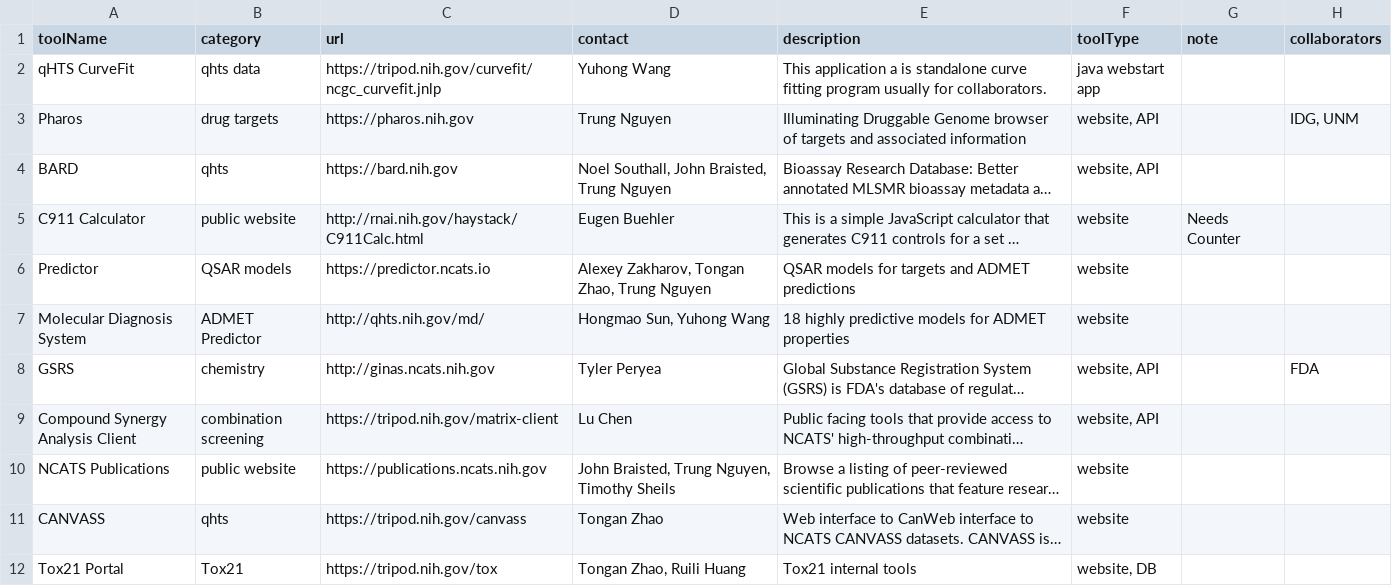
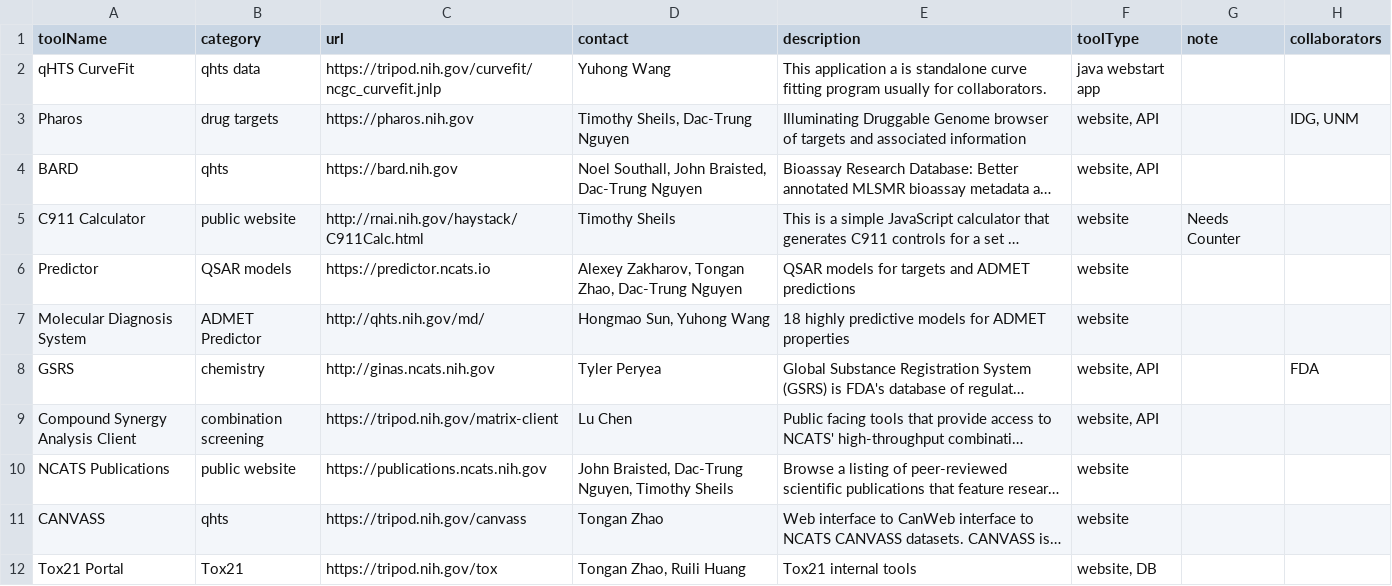
Before and after one commit to tsheils/informatics_toolbox_mirror, a CSV file: src/assets/tool-list-public.csv, drawn as a sheet; only a part is shown; long unchanged cells end in …; the diff covers the shown part only; the diff names each change by its address in the sheet, - before the commit and + after, or states it on an @@ line.

```diff
--- a/src/assets/tool-list-public.csv
+++ b/src/assets/tool-list-public.csv
-D3 (contact): Trung Nguyen
+D3 (contact): Timothy Sheils, Dac-Trung Nguyen
-D4 (contact): Noel Southall, John Braisted, Trung Nguyen
+D4 (contact): Noel Southall, John Braisted, Dac-Trung Nguyen
-D5 (contact): Eugen Buehler
+D5 (contact): Timothy Sheils
-D6 (contact): Alexey Zakharov, Tongan Zhao, Trung Nguyen
+D6 (contact): Alexey Zakharov, Tongan Zhao, Dac-Trung Nguyen
-D10 (contact): John Braisted, Trung Nguyen, Timothy Sheils
+D10 (contact): John Braisted, Dac-Trung Nguyen, Timothy Sheils
```
Also changed, not shown: 6 edited cells elsewhere in this file, src/assets/tool-list-private.csv, 17 other files.
